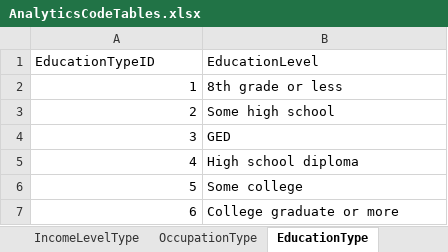
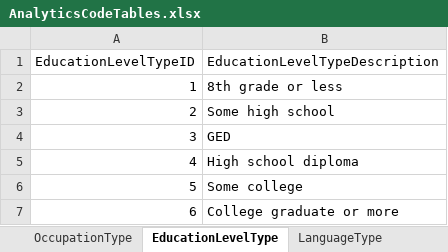
Before and after one commit to ojbc/analytics, an Excel workbook: booking-jail/r-load/AnalyticsCodeTables.xlsx, sheet EducationLevelType, drawn as a sheet; values as stored, in another font and other column widths than the file's, no borders; removed rows and columns are numbered as before the commit, all else as after; the diff names each change by its address in the sheet, - before the commit and + after, or states it on an @@ line.

Commit message:
Rename Agency, Jurisdiction and EducationType tables.

```diff
--- a/booking-jail/r-load/AnalyticsCodeTables.xlsx (sheet EducationLevelType)
+++ b/booking-jail/r-load/AnalyticsCodeTables.xlsx (sheet EducationLevelType)
-sheet tab: EducationType
+sheet tab: EducationLevelType
-row 1: EducationTypeID | EducationLevel
+row 1: EducationLevelTypeID | EducationLevelTypeDescription
```
Also changed, not shown: sheet JurisdictionType, sheet AgencyType, other sheet tabs, 3 other files.
